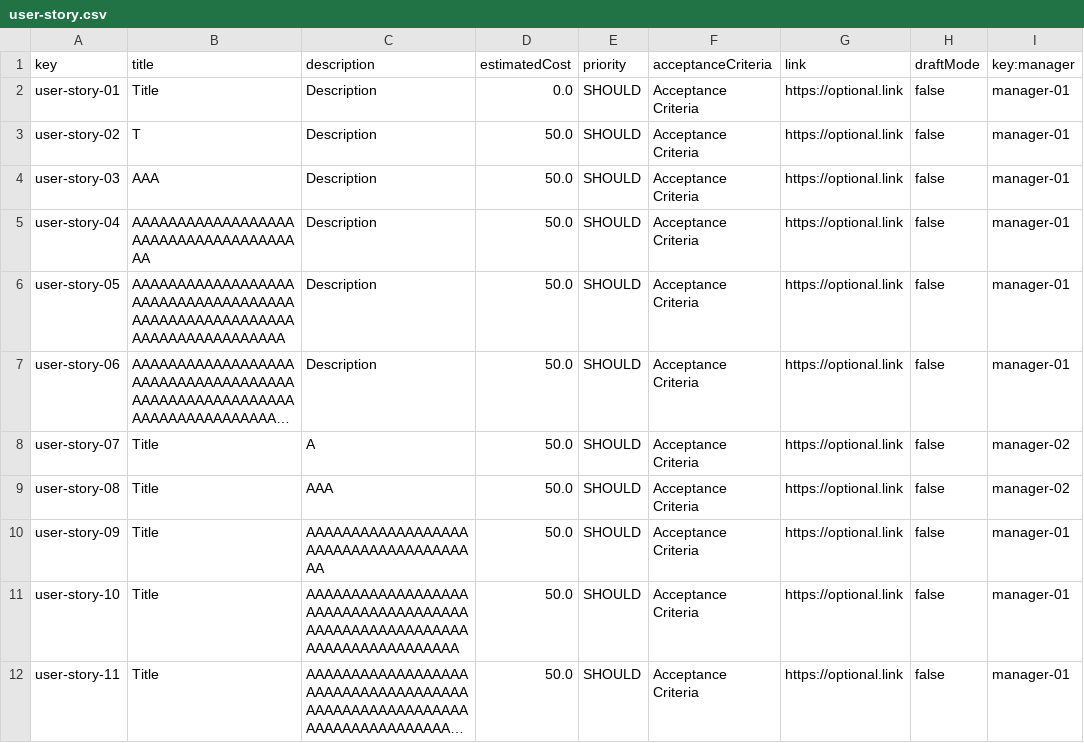
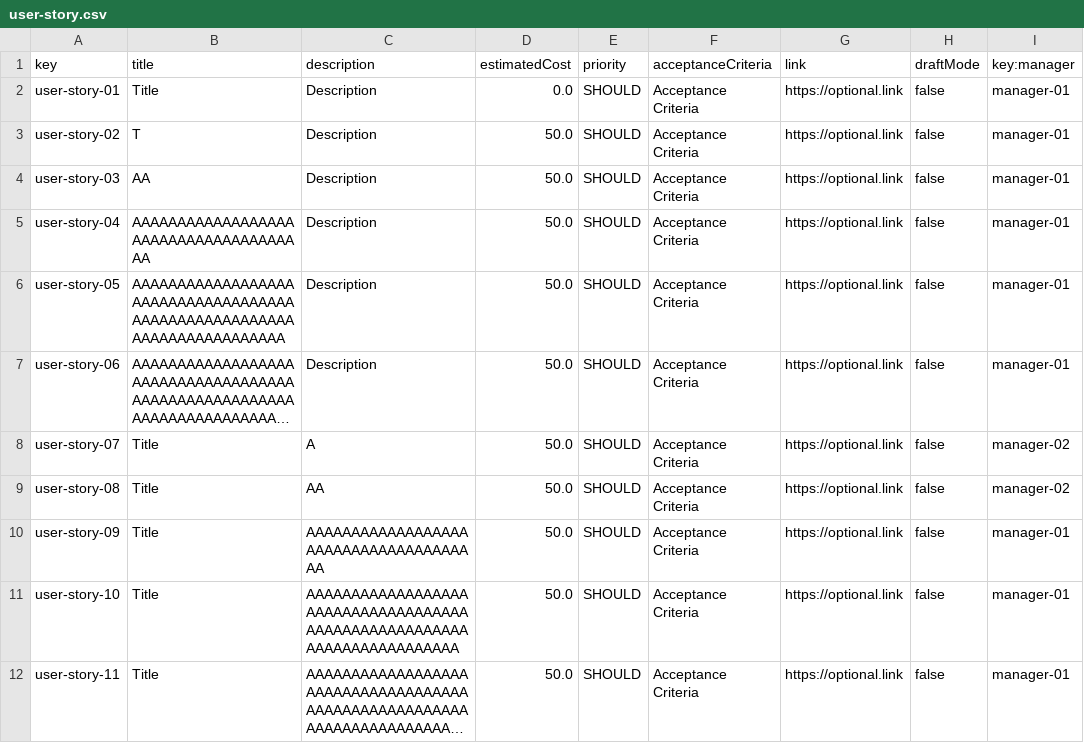
Before and after one commit to DP2-c1-028/Acme-SF-D01, a CSV file: src/main/webapp/WEB-INF/resources/sample-data/user-story.csv, drawn as a sheet; only a part is shown; long unchanged cells end in …; the diff covers the shown part only; the diff names each change by its address in the sheet, - before the commit and + after, or states it on an @@ line.

```diff
--- a/src/main/webapp/WEB-INF/resources/sample-data/user-story.csv
+++ b/src/main/webapp/WEB-INF/resources/sample-data/user-story.csv
-B4 (title): AAA
+B4 (title): AA
-C9 (description): AAA
+C9 (description): AA
```
Also changed, not shown: 2 added rows and 3 edited cells elsewhere in this file, src/main/webapp/WEB-INF/resources/sample-data/project.csv, src/main/webapp/WEB-INF/resources/sample-data/user-story-project.csv, 30 other files.
